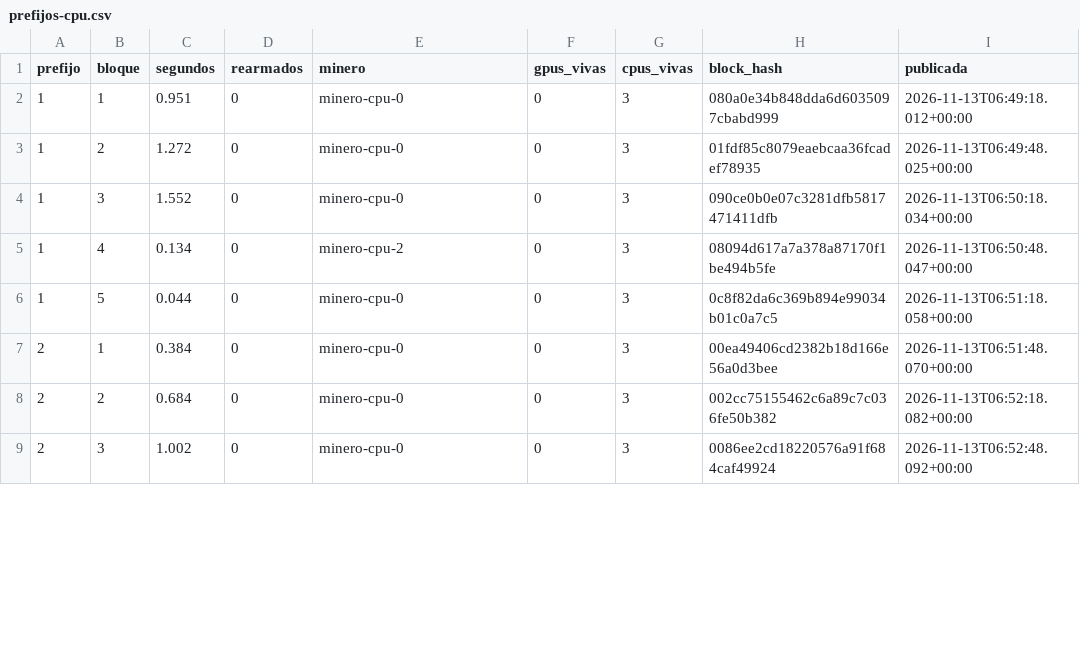
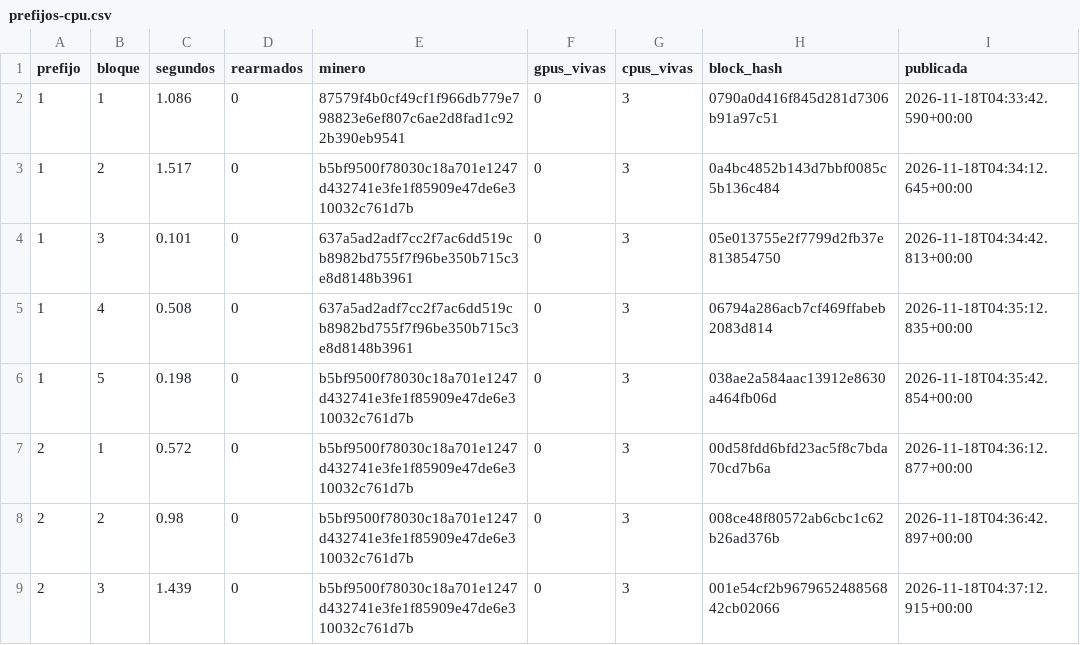
Before and after one commit to chimera-sdypp/BlockChain-Distribuida, a CSV file: pilar3/pruebas/resultados/prefijos-cpu.csv, drawn as a sheet; only a part is shown; the diff covers the shown part only.

```diff
--- a/pilar3/pruebas/resultados/prefijos-cpu.csv
+++ b/pilar3/pruebas/resultados/prefijos-cpu.csv
@@ -1,9 +1,9 @@
 prefijo,bloque,segundos,rearmados,minero,gpus_vivas,cpus_vivas,block_hash,publicada
-1,1,0.951,0,minero-cpu-0,0,3,080a0e34b848dda6d6035097cbabd999,2026-11-13T06:49:18.012+00:00
-1,2,1.272,0,minero-cpu-0,0,3,01fdf85c8079eaebcaa36fcadef78935,2026-11-13T06:49:48.025+00:00
-1,3,1.552,0,minero-cpu-0,0,3,090ce0b0e07c3281dfb5817471411dfb,2026-11-13T06:50:18.034+00:00
-1,4,0.134,0,minero-cpu-2,0,3,08094d617a7a378a87170f1be494b5fe,2026-11-13T06:50:48.047+00:00
-1,5,0.044,0,minero-cpu-0,0,3,0c8f82da6c369b894e99034b01c0a7c5,2026-11-13T06:51:18.058+00:00
-2,1,0.384,0,minero-cpu-0,0,3,00ea49406cd2382b18d166e56a0d3bee,2026-11-13T06:51:48.070+00:00
-2,2,0.684,0,minero-cpu-0,0,3,002cc75155462c6a89c7c036fe50b382,2026-11-13T06:52:18.082+00:00
-2,3,1.002,0,minero-cpu-0,0,3,0086ee2cd18220576a91f684caf49924,2026-11-13T06:52:48.092+00:00
+1,1,1.086,0,87579f4b0cf49cf1f966db779e798823e6ef807c6ae2d8fad1c922b390eb9541,0,3,0790a0d416f845d281d7306b91a97c51,2026-11-18T04:33:42.590+00:00
+1,2,1.517,0,b5bf9500f78030c18a701e1247d432741e3fe1f85909e47de6e310032c761d7b,0,3,0a4bc4852b143d7bbf0085c5b136c484,2026-11-18T04:34:12.645+00:00
+1,3,0.101,0,637a5ad2adf7cc2f7ac6dd519cb8982bd755f7f96be350b715c3e8d8148b3961,0,3,05e013755e2f7799d2fb37e813854750,2026-11-18T04:34:42.813+00:00
+1,4,0.508,0,637a5ad2adf7cc2f7ac6dd519cb8982bd755f7f96be350b715c3e8d8148b3961,0,3,06794a286acb7cf469ffabeb2083d814,2026-11-18T04:35:12.835+00:00
+1,5,0.198,0,b5bf9500f78030c18a701e1247d432741e3fe1f85909e47de6e310032c761d7b,0,3,038ae2a584aac13912e8630a464fb06d,2026-11-18T04:35:42.854+00:00
+2,1,0.572,0,b5bf9500f78030c18a701e1247d432741e3fe1f85909e47de6e310032c761d7b,0,3,00d58fdd6bfd23ac5f8c7bda70cd7b6a,2026-11-18T04:36:12.877+00:00
+2,2,0.98,0,b5bf9500f78030c18a701e1247d432741e3fe1f85909e47de6e310032c761d7b,0,3,008ce48f80572ab6cbc1c62b26ad376b,2026-11-18T04:36:42.897+00:00
+2,3,1.439,0,b5bf9500f78030c18a701e1247d432741e3fe1f85909e47de6e310032c761d7b,0,3,001e54cf2b967965248856842cb02066,2026-11-18T04:37:12.915+00:00
```
Also changed, not shown: 5 added rows, 1 removed row and 108 edited cells elsewhere in this file, pilar3/pruebas/resultados/prefijos-gpu.csv, 5 other files.
